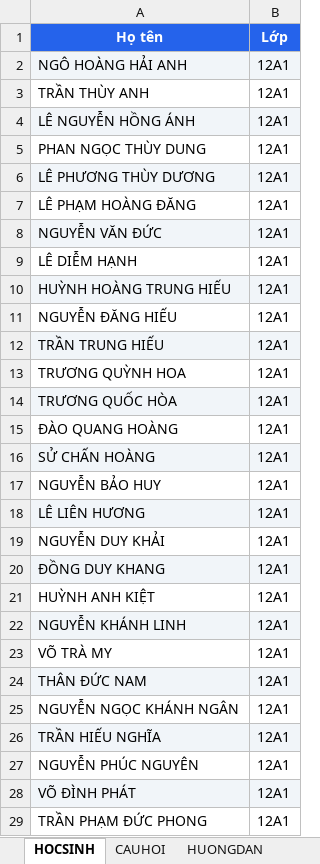
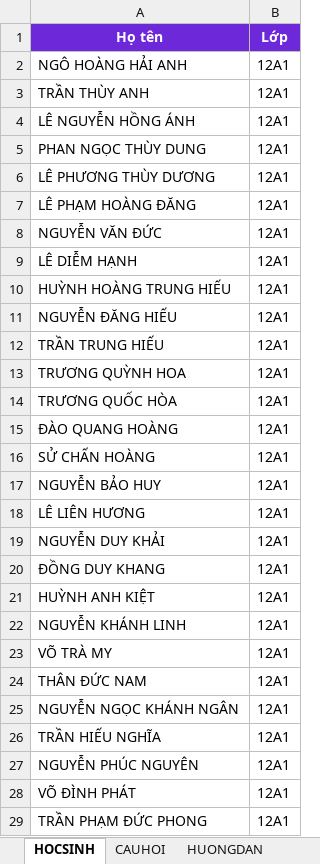
Before and after one commit to webh2t/webh2t.github.io, an Excel workbook: data/ontap121.xlsx, sheet HOCSINH, drawn as a sheet; only a part is shown; values as stored, in another font and other column widths than the file's, no borders; the diff covers the shown part only; the diff names each change by its address in the sheet, - before the commit and + after, or states it on an @@ line.

```diff
--- a/data/ontap121.xlsx (sheet HOCSINH)
+++ b/data/ontap121.xlsx (sheet HOCSINH)
-A1:B1 fill: #2563EB
+A1:B1 fill: #6D28D9
-A2:B2 fill: #F1F5F9
+A2:B2 fill: none
-A4:B4 fill: #F1F5F9
+A4:B4 fill: none
-A6:B6 fill: #F1F5F9
+A6:B6 fill: none
-A8:B8 fill: #F1F5F9
+A8:B8 fill: none
-A10:B10 fill: #F1F5F9
+A10:B10 fill: none
-A12:B12 fill: #F1F5F9
+A12:B12 fill: none
-A14:B14 fill: #F1F5F9
+A14:B14 fill: none
-A16:B16 fill: #F1F5F9
+A16:B16 fill: none
-A18:B18 fill: #F1F5F9
+A18:B18 fill: none
-A20:B20 fill: #F1F5F9
+A20:B20 fill: none
-A22:B22 fill: #F1F5F9
+A22:B22 fill: none
-A24:B24 fill: #F1F5F9
+A24:B24 fill: none
-A26:B26 fill: #F1F5F9
+A26:B26 fill: none
-A28:B28 fill: #F1F5F9
+A28:B28 fill: none
```
Also changed, not shown: cell formats elsewhere in this sheet, sheet HUONGDAN, sheet CAUHOI, charts or pictures, data/ontap111.xlsx.
